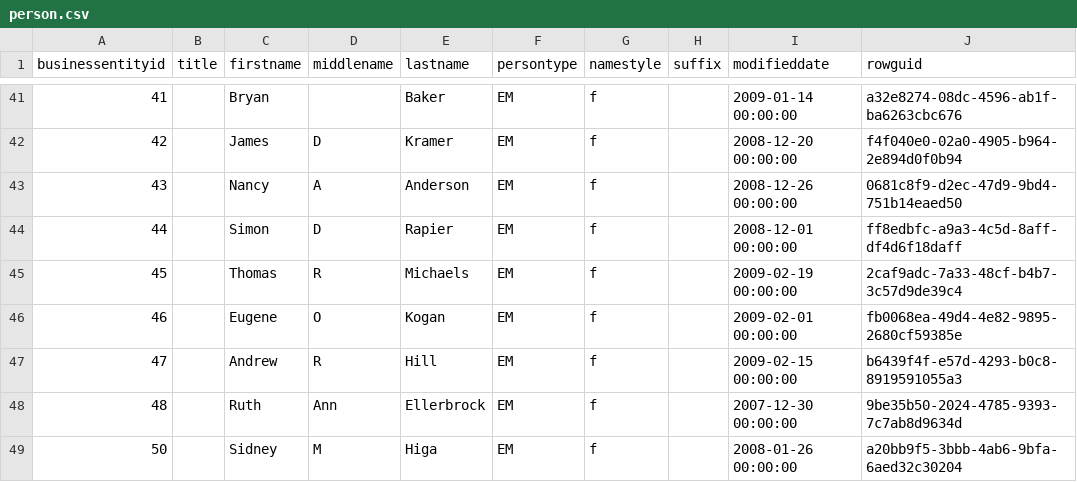
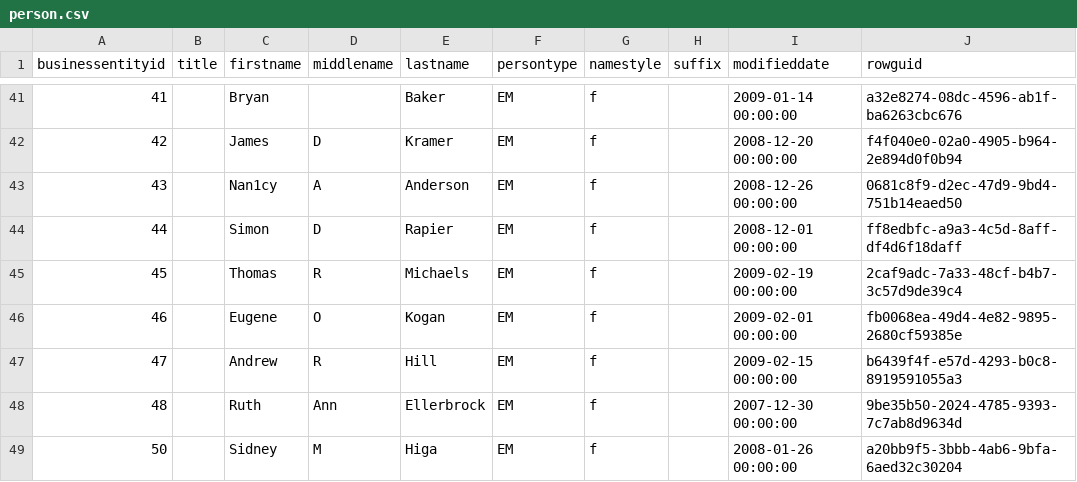
Before and after one commit to VarunM24/snowflake-adventureworks-star-schema, a CSV file: adventureworks_analytics/seeds/person/person.csv, drawn as a sheet; only a part is shown, gaps mark what is left out; the diff names each change by its address in the sheet, - before the commit and + after, or states it on an @@ line.

Commit message:
Update person seed to test3

```diff
--- a/adventureworks_analytics/seeds/person/person.csv
+++ b/adventureworks_analytics/seeds/person/person.csv
-C43 (firstname): Nancy
+C43 (firstname): Nan1cy
```
